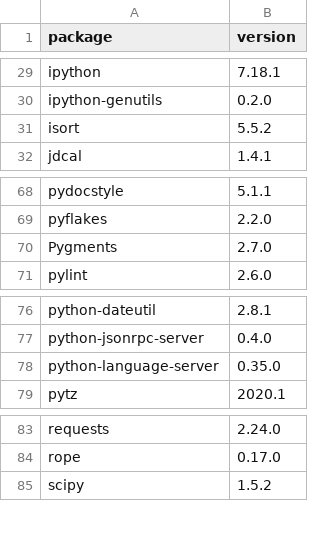
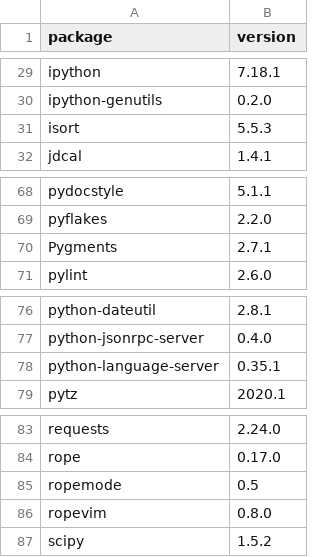
Before and after one commit to dysonance/Base, a CSV file: data/packages/current/pip.csv, drawn as a sheet; only a part is shown, gaps mark what is left out.

```diff
--- a/data/packages/current/pip.csv
+++ b/data/packages/current/pip.csv
@@ -30,3 +30,3 @@ ipython,7.18.1
 ipython-genutils,0.2.0
-isort,5.5.2
+isort,5.5.3
 jdcal,1.4.1
@@ -69,3 +69,3 @@ pydocstyle,5.1.1
 pyflakes,2.2.0
-Pygments,2.7.0
+Pygments,2.7.1
 pylint,2.6.0
@@ -77,3 +77,3 @@ python-dateutil,2.8.1
 python-jsonrpc-server,0.4.0
-python-language-server,0.35.0
+python-language-server,0.35.1
 pytz,2020.1
@@ -84,2 +84,4 @@ requests,2.24.0
 rope,0.17.0
+ropemode,0.5
+ropevim,0.8.0
 scipy,1.5.2
```
Also changed, not shown: data/packages/current/brew.csv, 5 other files.
